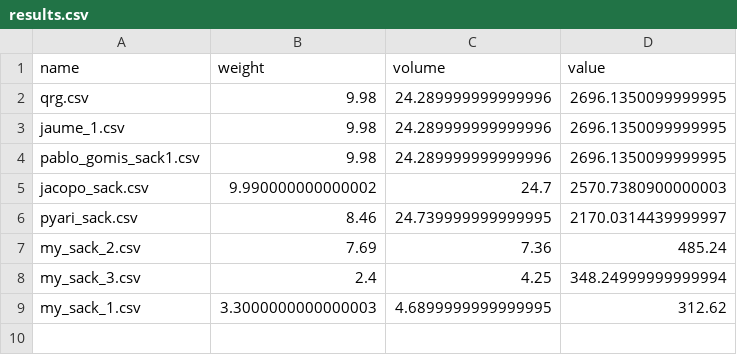
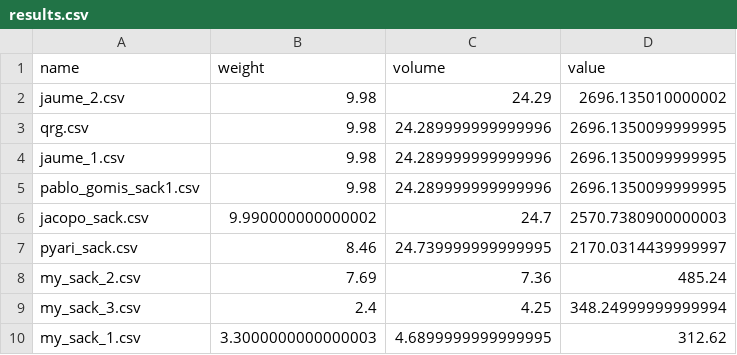
Before and after one commit to hectormirete/knapsack, a CSV file: results.csv, drawn as a sheet.

```diff
--- a/results.csv
+++ b/results.csv
@@ -1,2 +1,3 @@
 name,weight,volume,value
+jaume_2.csv,9.98,24.29,2696.135010000002
 qrg.csv,9.98,24.289999999999996,2696.1350099999995
```
Also changed, not shown: 1 other file.
